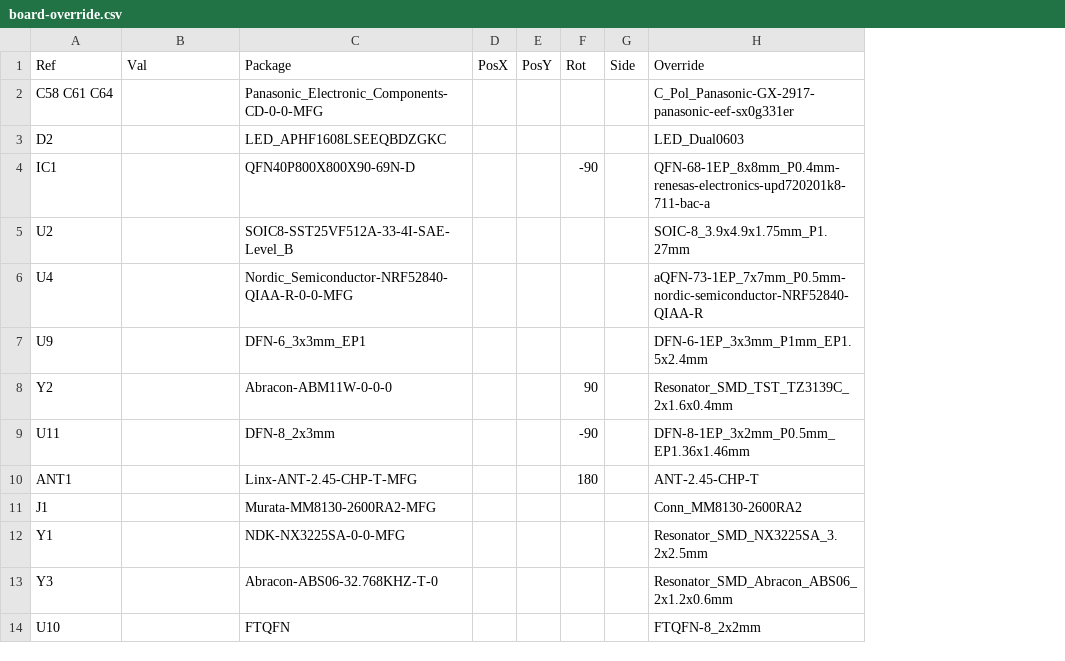
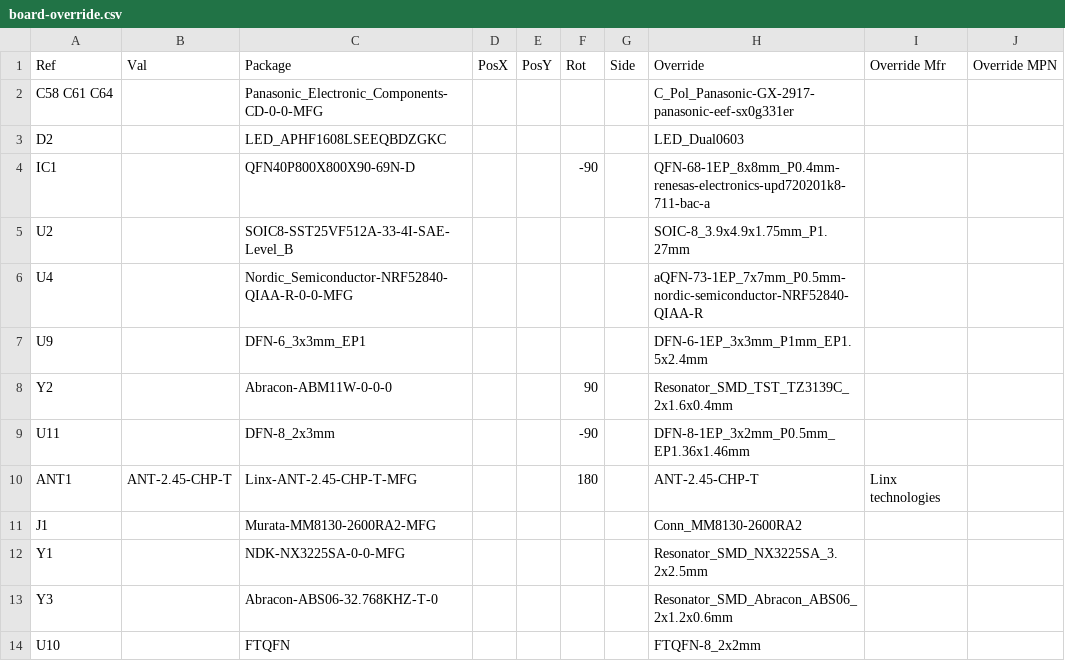
Before and after one commit to antmicro/m2-smart-iot-module, a CSV file: fab/board-override.csv, drawn as a sheet; only a part is shown; the diff covers the shown part only; the diff names each change by its address in the sheet, - before the commit and + after, or states it on an @@ line.

Commit message:
[#105723] Bom override

```diff
--- a/fab/board-override.csv
+++ b/fab/board-override.csv
+column I (Override Mfr), row 10: Linx technologies
+column J (Override MPN), empty
-B10 (Val): (empty)
+B10 (Val): ANT-2.45-CHP-T
```
Also changed, not shown: 30 added rows elsewhere in this file.
